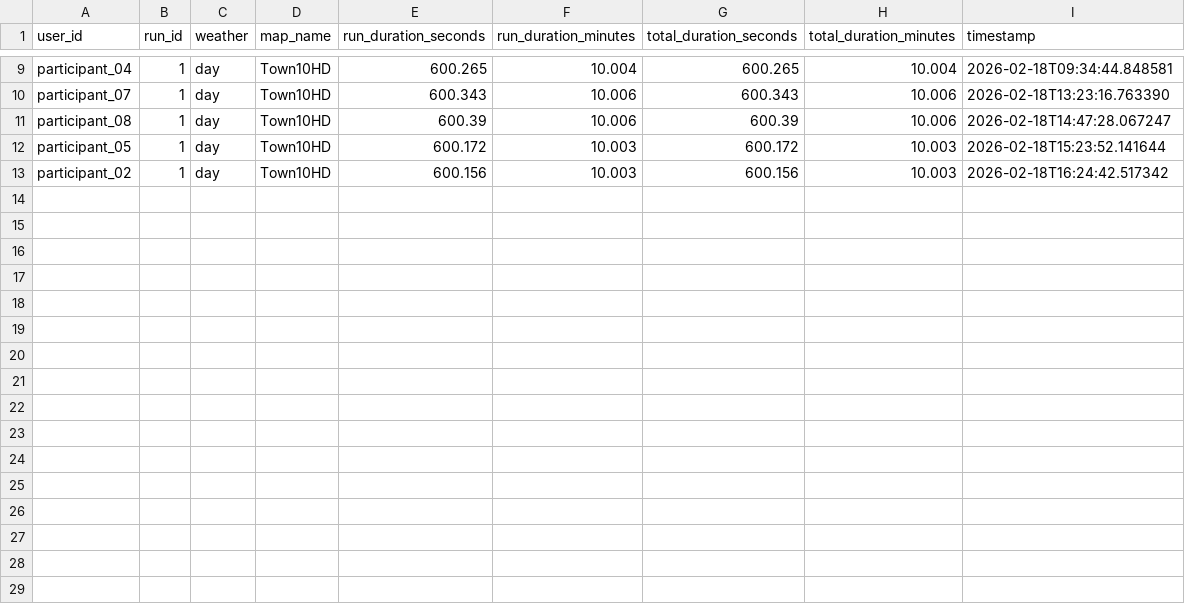
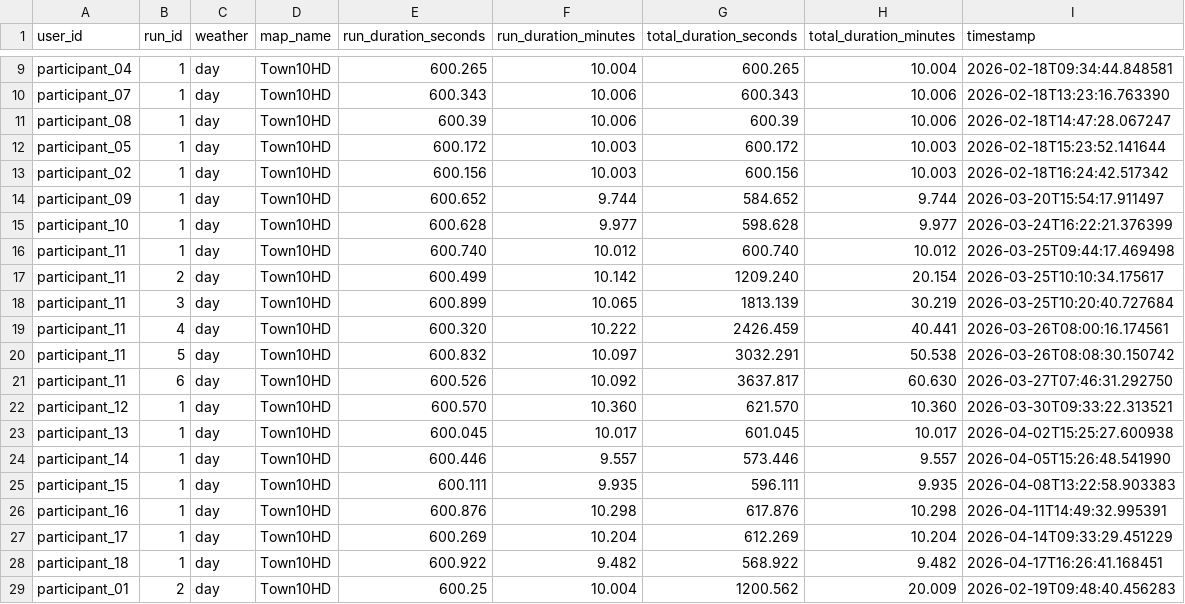
Before and after one commit to AndreaBedei1/Drive-dristraction-framework, a CSV file: drive/data/Dataset Driving Time_baseline.csv, drawn as a sheet; only a part is shown, gaps mark what is left out.

Commit message:
data

```diff
--- a/drive/data/Dataset Driving Time_baseline.csv
+++ b/drive/data/Dataset Driving Time_baseline.csv
@@ -13 +13,17 @@ participant_05,1,day,Town10HD,600.172,10.003,600.172,10.003,2026-02-18T15:23:52.
 participant_02,1,day,Town10HD,600.156,10.003,600.156,10.003,2026-02-18T16:24:42.517342
+participant_09,1,day,Town10HD,600.652,9.744,584.652,9.744,2026-03-20T15:54:17.911497
+participant_10,1,day,Town10HD,600.628,9.977,598.628,9.977,2026-03-24T16:22:21.376399
+participant_11,1,day,Town10HD,600.740,10.012,600.740,10.012,2026-03-25T09:44:17.469498
+participant_11,2,day,Town10HD,600.499,10.142,1209.240,20.154,2026-03-25T10:10:34.175617
+participant_11,3,day,Town10HD,600.899,10.065,1813.139,30.219,2026-03-25T10:20:40.727684
+participant_11,4,day,Town10HD,600.320,10.222,2426.459,40.441,2026-03-26T08:00:16.174561
+participant_11,5,day,Town10HD,600.832,10.097,3032.291,50.538,2026-03-26T08:08:30.150742
+participant_11,6,day,Town10HD,600.526,10.092,3637.817,60.630,2026-03-27T07:46:31.292750
+participant_12,1,day,Town10HD,600.570,10.360,621.570,10.360,2026-03-30T09:33:22.313521
+participant_13,1,day,Town10HD,600.045,10.017,601.045,10.017,2026-04-02T15:25:27.600938
+participant_14,1,day,Town10HD,600.446,9.557,573.446,9.557,2026-04-05T15:26:48.541990
+participant_15,1,day,Town10HD,600.111,9.935,596.111,9.935,2026-04-08T13:22:58.903383
+participant_16,1,day,Town10HD,600.876,10.298,617.876,10.298,2026-04-11T14:49:32.995391
+participant_17,1,day,Town10HD,600.269,10.204,612.269,10.204,2026-04-14T09:33:29.451229
+participant_18,1,day,Town10HD,600.922,9.482,568.922,9.482,2026-04-17T16:26:41.168451
+participant_01,2,day,Town10HD,600.25,10.004,1200.562,20.009,2026-02-19T09:48:40.456283
```
Also changed, not shown: 5 other files.
